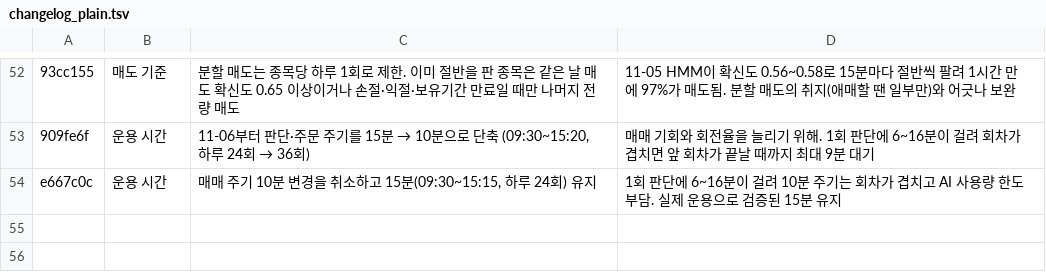
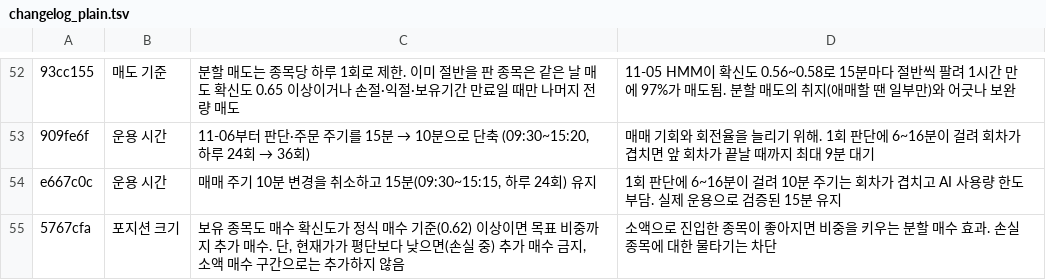
Before and after one commit to isopink/hynix-298f, a TSV file: reports/changelog_plain.tsv, drawn as a sheet; only a part is shown, gaps mark what is left out; the diff names each change by its address in the sheet, - before the commit and + after, or states it on an @@ line.

```diff
--- a/reports/changelog_plain.tsv
+++ b/reports/changelog_plain.tsv
+row 55: 5767cfa | 포지션 크기 | 보유 종목도 매수 확신도가 정식 매수 기준(0.62) 이상이면 목표 비중까지 추가 매수. 단, 현재가가 평단보다 낮으면(손실 중) 추가 매수 금지, 소액 매수 구간으로는 추가하지 않음 | 소액으로 진입한 종목이 좋아지면 비중을 키우는 분할 매수 효과. 손실 종목에 대한 물타기는 차단
```
Also changed, not shown: reports/week1/changes.tsv, 1 other file.
